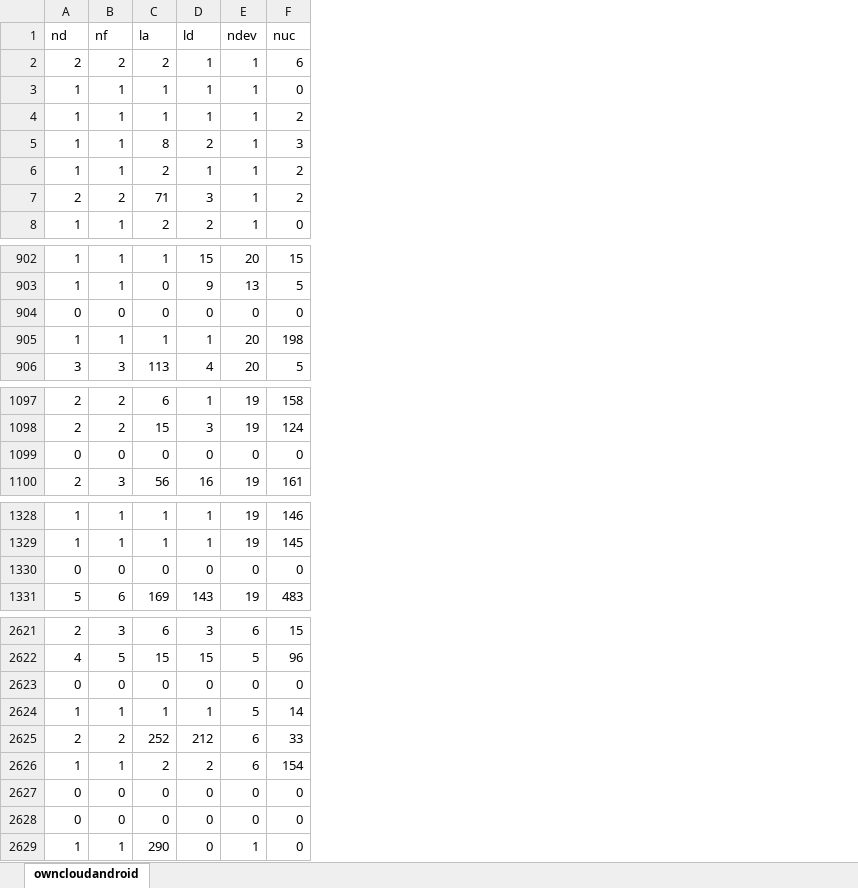
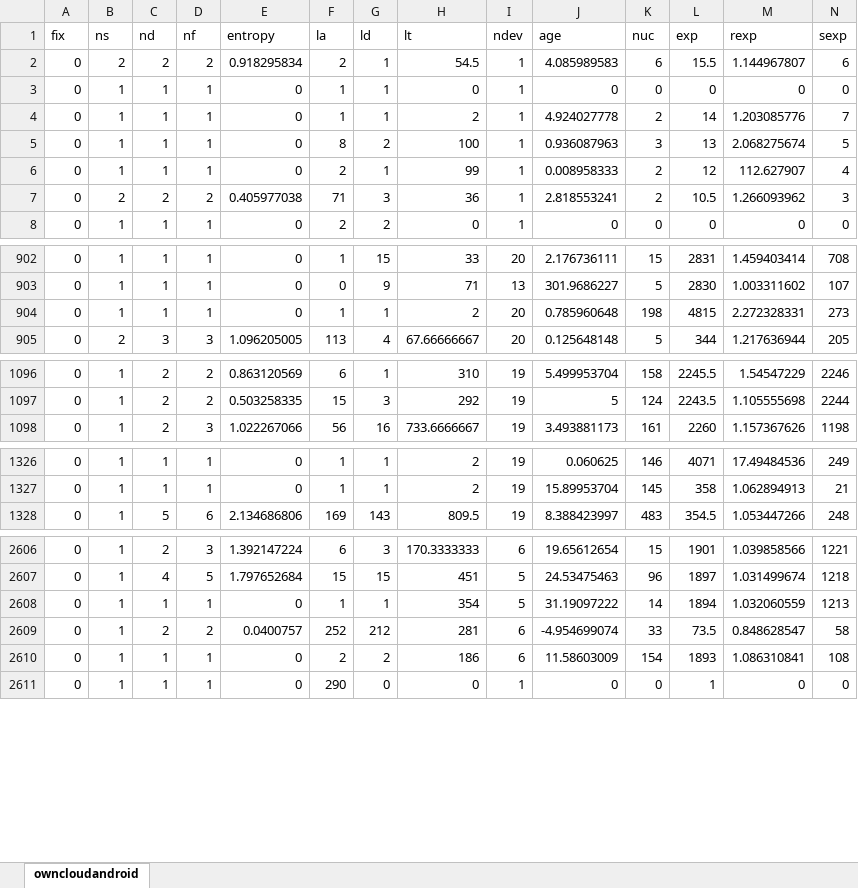
Before and after one commit to sepine/TR-2020, an Excel workbook: datas/dataset/owncloudandroid.xlsx, sheet owncloudandroid, drawn as a sheet; only a part is shown, gaps mark what is left out; values as stored, in another font and other column widths than the file's, no borders; removed rows and columns are numbered as before the commit, all else as after; rows hold the shown columns only; the diff covers the shown part only; the diff names each change by its address in the sheet, - before the commit and + after, or states it on an @@ line.

```diff
--- a/datas/dataset/owncloudandroid.xlsx (sheet owncloudandroid)
+++ b/datas/dataset/owncloudandroid.xlsx (sheet owncloudandroid)
+column A (fix), rows 2-8: all 0; rows 902-905: all 0; rows 1096-1098: all 0; rows 1326-1328: all 0; rows 2606-2611: all 0
+column B (ns), rows 2-8: 2 | 1 | 1 | 1 | 1 | 2 | 1; rows 902-905: 1 | 1 | 1 | 2; rows 1096-1098: all 1; rows 1326-1328: all 1; rows 2606-2611: all 1
+column E (entropy), rows 2-8: 0.918295834 | 0 | 0 | 0 | 0 | 0.405977038 | 0; rows 902-905: 0 | 0 | 0 | 1.096205005; rows 1096-1098: 0.863120569 | 0.503258335 | 1.022267066; rows 1326-1328: 0 | 0 | 2.134686806; rows 2606-2611: 1.392147224 | 1.797652684 | 0 | 0.0400757 | 0 | 0
+column H (lt), rows 2-8: 54.5 | 0 | 2 | 100 | 99 | 36 | 0; rows 902-905: 33 | 71 | 2 | 67.66666667; rows 1096-1098: 310 | 292 | 733.6666667; rows 1326-1328: 2 | 2 | 809.5; rows 2606-2611: 170.3333333 | 451 | 354 | 281 | 186 | 0
+column J (age), rows 2-8: 4.085989583 | 0 | 4.924027778 | 0.936087963 | 0.008958333 | 2.818553241 | 0; rows 902-905: 2.176736111 | 301.9686227 | 0.785960648 | 0.125648148; rows 1096-1098: 5.499953704 | 5 | 3.493881173; rows 1326-1328: 0.060625 | 15.89953704 | 8.388423997; rows 2606-2611: 19.65612654 | 24.53475463 | 31.19097222 | -4.954699074 | 11.58603009 | 0
+column L (exp), rows 2-8: 15.5 | 0 | 14 | 13 | 12 | 10.5 | 0; rows 902-905: 2831 | 2830 | 4815 | 344; rows 1096-1098: 2245.5 | 2243.5 | 2260; rows 1326-1328: 4071 | 358 | 354.5; rows 2606-2611: 1901 | 1897 | 1894 | 73.5 | 1893 | 1
+column M (rexp), rows 2-8: 1.144967807 | 0 | 1.203085776 | 2.068275674 | 112.627907 | 1.266093962 | 0; rows 902-905: 1.459403414 | 1.003311602 | 2.272328331 | 1.217636944; rows 1096-1098: 1.54547229 | 1.105555698 | 1.157367626; rows 1326-1328: 17.49484536 | 1.062894913 | 1.053447266; rows 2606-2611: 1.039858566 | 1.031499674 | 1.032060559 | 0.848628547 | 1.086310841 | 0
+column N (sexp), rows 2-8: 6 | 0 | 7 | 5 | 4 | 3 | 0; rows 902-905: 708 | 107 | 273 | 205; rows 1096-1098: 2246 | 2244 | 1198; rows 1326-1328: 249 | 21 | 248; rows 2606-2611: 1221 | 1218 | 1213 | 58 | 108 | 0
-row 904: 0 | 0 | 0 | 0 | 0 | 0
-row 1099: 0 | 0 | 0 | 0 | 0 | 0
-row 1330: 0 | 0 | 0 | 0 | 0 | 0
-row 2623: 0 | 0 | 0 | 0 | 0 | 0
-row 2627: 0 | 0 | 0 | 0 | 0 | 0
-row 2628: 0 | 0 | 0 | 0 | 0 | 0
```
Also changed, not shown: 14 removed rows elsewhere in this sheet, datas/dataset/Alfresco.xlsx, datas/dataset/Apg.xlsx, 26 other files.
